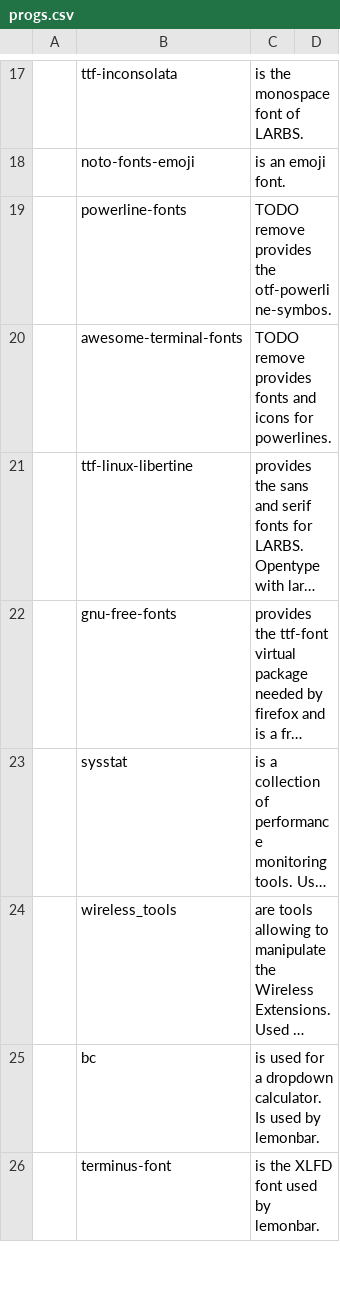
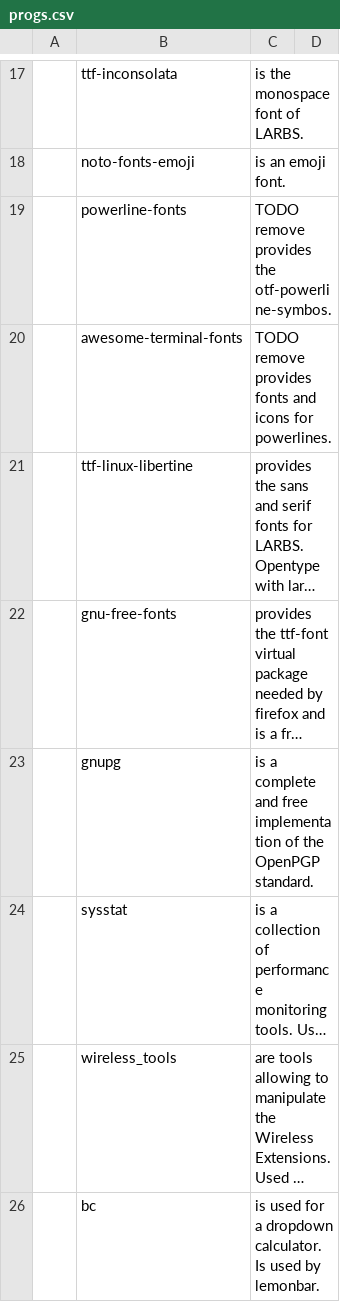
Before and after one commit to abeldekat/dotfiles, a CSV file: stow-always-base/.config/pkglist/progs.csv, drawn as a sheet; only a part is shown, gaps mark what is left out; the shorter side is filled out with more unchanged rows; long unchanged cells end in …; the diff names each change by its address in the sheet, - before the commit and + after, or states it on an @@ line.

```diff
--- a/stow-always-base/.config/pkglist/progs.csv
+++ b/stow-always-base/.config/pkglist/progs.csv
+row 23:  | gnupg | is a complete and free implementation of the OpenPGP standard.
```
Also changed, not shown: 2 other files.
